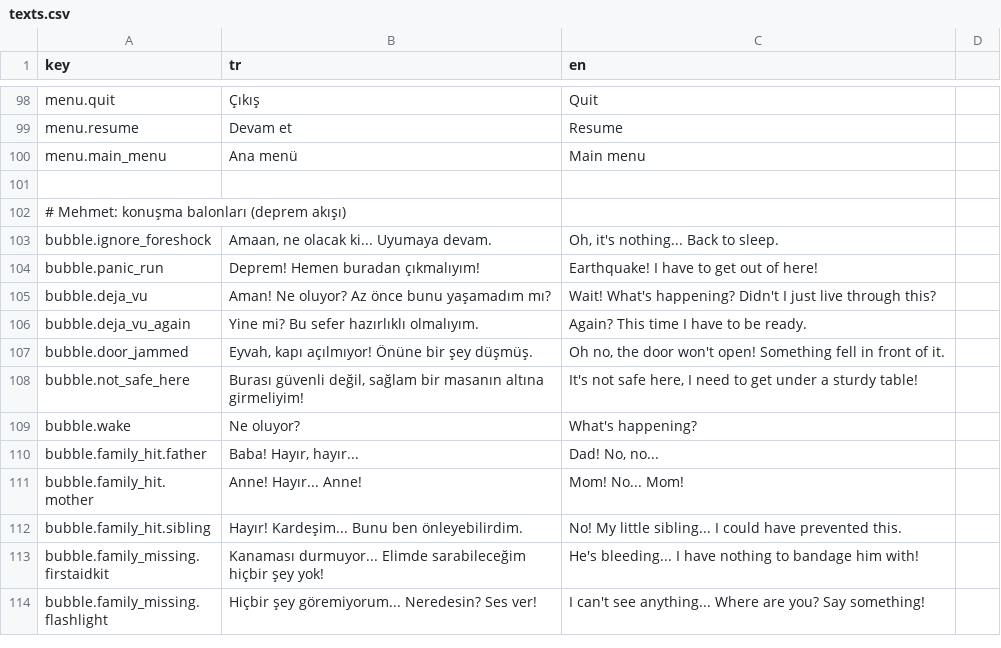
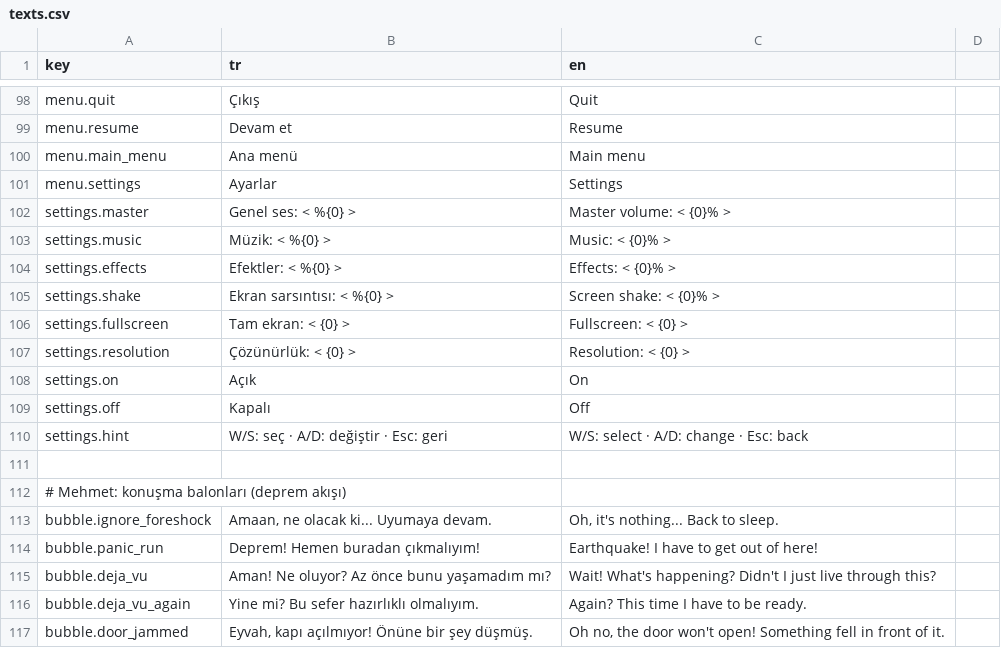
Before and after one commit to g0ktengri/i-wish-civilgamejam2026, a CSV file: Assets/Resources/texts.csv, drawn as a sheet; only a part is shown, gaps mark what is left out; the shorter side is filled out with more unchanged rows.

```diff
--- a/Assets/Resources/texts.csv
+++ b/Assets/Resources/texts.csv
@@ -126,2 +126,12 @@ menu.resume,Devam et,Resume
 menu.main_menu,Ana menü,Main menu
+menu.settings,Ayarlar,Settings
+settings.master,Genel ses: < %{0} >,Master volume: < {0}% >
+settings.music,Müzik: < %{0} >,Music: < {0}% >
+settings.effects,Efektler: < %{0} >,Effects: < {0}% >
+settings.shake,Ekran sarsıntısı: < %{0} >,Screen shake: < {0}% >
+settings.fullscreen,Tam ekran: < {0} >,Fullscreen: < {0} >
+settings.resolution,Çözünürlük: < {0} >,Resolution: < {0} >
+settings.on,Açık,On
+settings.off,Kapalı,Off
+settings.hint,W/S: seç · A/D: değiştir · Esc: geri,W/S: select · A/D: change · Esc: back
 
```
Also changed, not shown: 15 other files.
